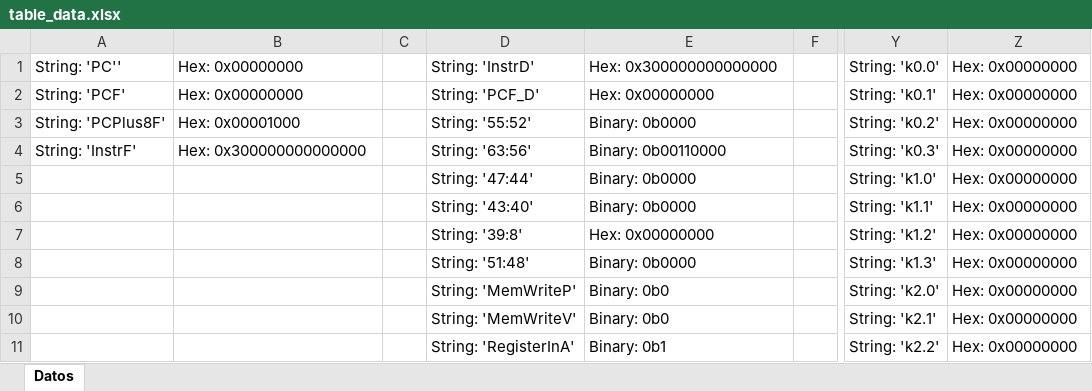
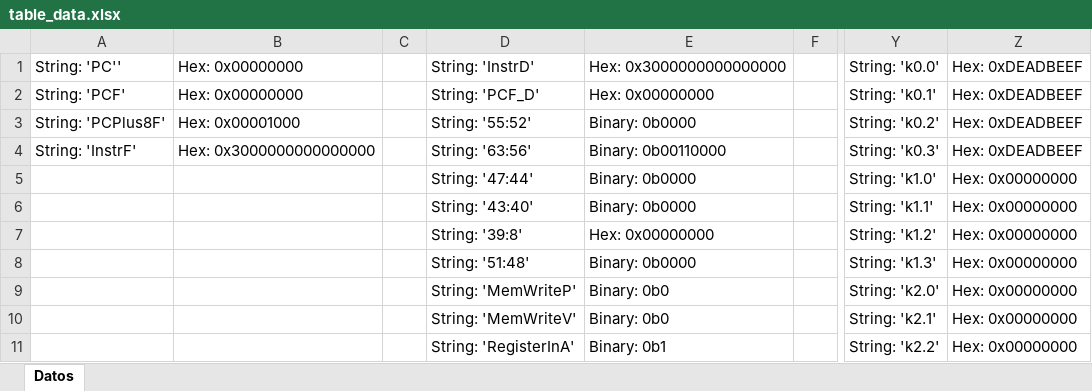
Before and after one commit to Adriel23456/achaves_computer_architecture_1_2025, an Excel workbook: ProyGrupal1/assets/table_data.xlsx, sheet Datos, drawn as a sheet; only a part is shown, gaps mark what is left out; values as stored, in another font and other column widths than the file's, no borders; the diff names each change by its address in the sheet, - before the commit and + after, or states it on an @@ line.

```diff
--- a/ProyGrupal1/assets/table_data.xlsx (sheet Datos)
+++ b/ProyGrupal1/assets/table_data.xlsx (sheet Datos)
-E1: Hex: 0x300000000000000
+E1: Hex: 0x3000000000000000
-Z1:Z4: Hex: 0x00000000
+Z1:Z4: Hex: 0xDEADBEEF
-B4: Hex: 0x300000000000000
+B4: Hex: 0x3000000000000000
```
Also changed, not shown: 5 other files.
